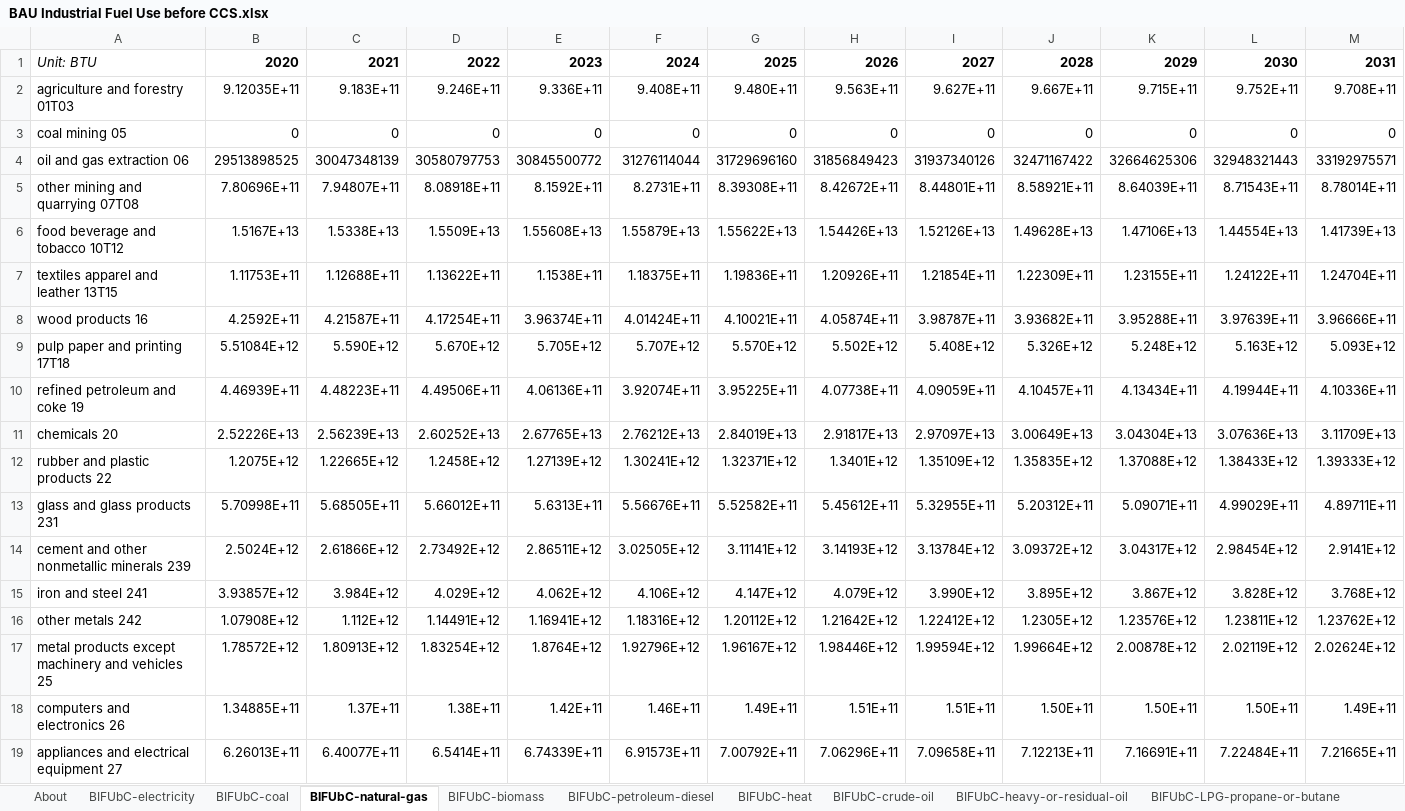
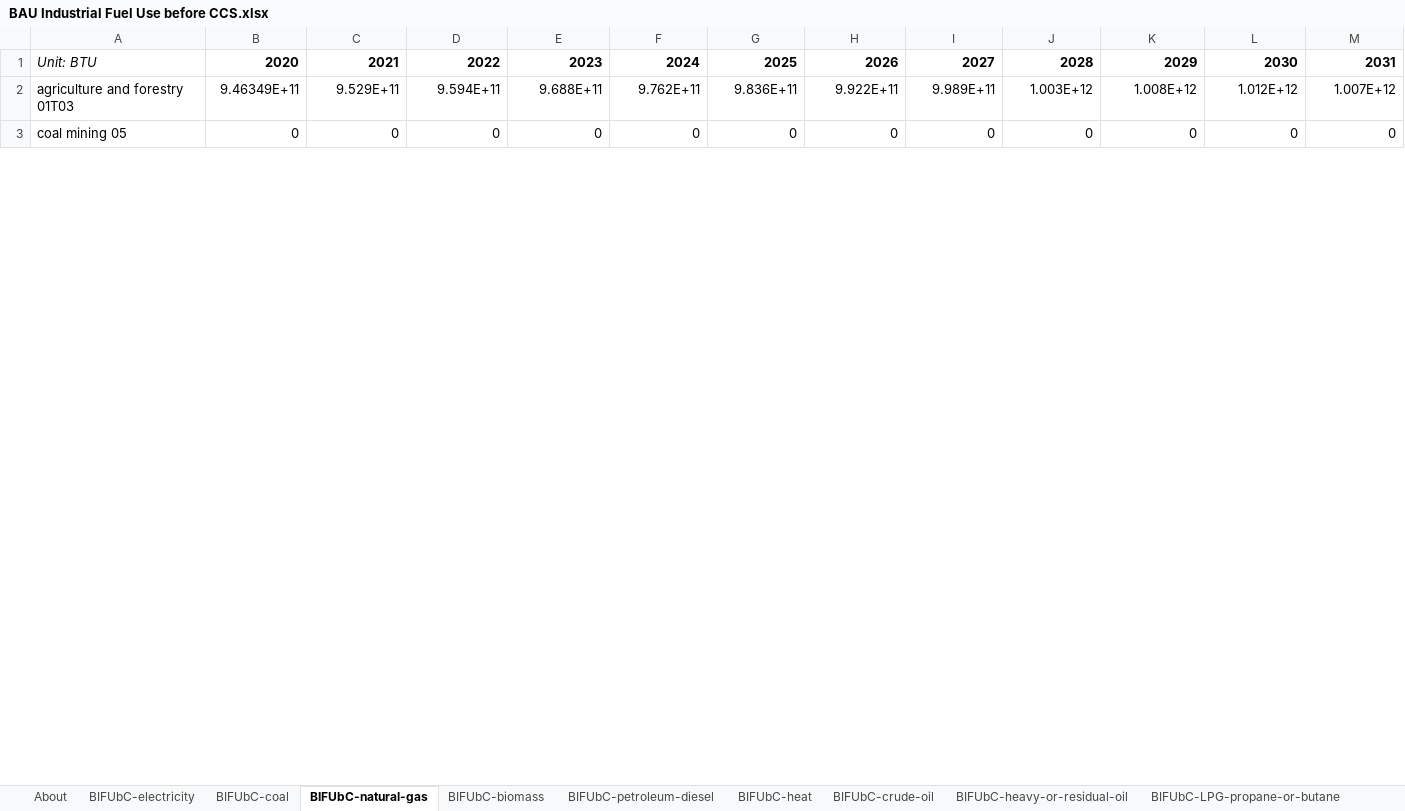
Before and after one commit to EnergyInnovation/eps-missouri, an Excel workbook: InputData/indst/BIFUbC/BAU Industrial Fuel Use before CCS.xlsx, sheet BIFUbC-natural-gas, drawn as a sheet; only a part is shown; values as stored, in another font and other column widths than the file's, no borders; removed rows and columns are numbered as before the commit, all else as after; rows hold the shown columns only; the diff covers the shown part only; the diff names each change by its address in the sheet, - before the commit and + after, or states it on an @@ line.

```diff
--- a/InputData/indst/BIFUbC/BAU Industrial Fuel Use before CCS.xlsx (sheet BIFUbC-natural-gas)
+++ b/InputData/indst/BIFUbC/BAU Industrial Fuel Use before CCS.xlsx (sheet BIFUbC-natural-gas)
-row 2: agriculture and forestry 01T03 | 9.12035E+11 | 9.183E+11 | 9.246E+11 | 9.336E+11 | 9.408E+11 | 9.480E+11 | 9.563E+11 | 9.627E+11 | 9.667E+11 | 9.715E+11 | 9.752E+11 | 9.708E+11
+row 2: agriculture and forestry 01T03 | 9.46349E+11 | 9.529E+11 | 9.594E+11 | 9.688E+11 | 9.762E+11 | 9.836E+11 | 9.922E+11 | 9.989E+11 | 1.003E+12 | 1.008E+12 | 1.012E+12 | 1.007E+12
-row 4: oil and gas extraction 06 | 29513898525 | 30047348139 | 30580797753 | 30845500772 | 31276114044 | 31729696160 | 31856849423 | 31937340126 | 32471167422 | 32664625306 | 32948321443 | 33192975571
-row 5: other mining and quarrying 07T08 | 7.80696E+11 | 7.94807E+11 | 8.08918E+11 | 8.1592E+11 | 8.2731E+11 | 8.39308E+11 | 8.42672E+11 | 8.44801E+11 | 8.58921E+11 | 8.64039E+11 | 8.71543E+11 | 8.78014E+11
-row 6: food beverage and tobacco 10T12 | 1.5167E+13 | 1.5338E+13 | 1.5509E+13 | 1.55608E+13 | 1.55879E+13 | 1.55622E+13 | 1.54426E+13 | 1.52126E+13 | 1.49628E+13 | 1.47106E+13 | 1.44554E+13 | 1.41739E+13
-row 7: textiles apparel and leather 13T15 | 1.11753E+11 | 1.12688E+11 | 1.13622E+11 | 1.1538E+11 | 1.18375E+11 | 1.19836E+11 | 1.20926E+11 | 1.21854E+11 | 1.22309E+11 | 1.23155E+11 | 1.24122E+11 | 1.24704E+11
-row 8: wood products 16 | 4.2592E+11 | 4.21587E+11 | 4.17254E+11 | 3.96374E+11 | 4.01424E+11 | 4.10021E+11 | 4.05874E+11 | 3.98787E+11 | 3.93682E+11 | 3.95288E+11 | 3.97639E+11 | 3.96666E+11
-row 9: pulp paper and printing 17T18 | 5.51084E+12 | 5.590E+12 | 5.670E+12 | 5.705E+12 | 5.707E+12 | 5.570E+12 | 5.502E+12 | 5.408E+12 | 5.326E+12 | 5.248E+12 | 5.163E+12 | 5.093E+12
-row 10: refined petroleum and coke 19 | 4.46939E+11 | 4.48223E+11 | 4.49506E+11 | 4.06136E+11 | 3.92074E+11 | 3.95225E+11 | 4.07738E+11 | 4.09059E+11 | 4.10457E+11 | 4.13434E+11 | 4.19944E+11 | 4.10336E+11
-row 11: chemicals 20 | 2.52226E+13 | 2.56239E+13 | 2.60252E+13 | 2.67765E+13 | 2.76212E+13 | 2.84019E+13 | 2.91817E+13 | 2.97097E+13 | 3.00649E+13 | 3.04304E+13 | 3.07636E+13 | 3.11709E+13
-row 12: rubber and plastic products 22 | 1.2075E+12 | 1.22665E+12 | 1.2458E+12 | 1.27139E+12 | 1.30241E+12 | 1.32371E+12 | 1.3401E+12 | 1.35109E+12 | 1.35835E+12 | 1.37088E+12 | 1.38433E+12 | 1.39333E+12
-row 13: glass and glass products 231 | 5.70998E+11 | 5.68505E+11 | 5.66012E+11 | 5.6313E+11 | 5.56676E+11 | 5.52582E+11 | 5.45612E+11 | 5.32955E+11 | 5.20312E+11 | 5.09071E+11 | 4.99029E+11 | 4.89711E+11
-row 14: cement and other nonmetallic minerals 239 | 2.5024E+12 | 2.61866E+12 | 2.73492E+12 | 2.86511E+12 | 3.02505E+12 | 3.11141E+12 | 3.14193E+12 | 3.13784E+12 | 3.09372E+12 | 3.04317E+12 | 2.98454E+12 | 2.9141E+12
-row 15: iron and steel 241 | 3.93857E+12 | 3.984E+12 | 4.029E+12 | 4.062E+12 | 4.106E+12 | 4.147E+12 | 4.079E+12 | 3.990E+12 | 3.895E+12 | 3.867E+12 | 3.828E+12 | 3.768E+12
-row 16: other metals 242 | 1.07908E+12 | 1.112E+12 | 1.14491E+12 | 1.16941E+12 | 1.18316E+12 | 1.20112E+12 | 1.21642E+12 | 1.22412E+12 | 1.2305E+12 | 1.23576E+12 | 1.23811E+12 | 1.23762E+12
-row 17: metal products except machinery and vehicles 25 | 1.78572E+12 | 1.80913E+12 | 1.83254E+12 | 1.8764E+12 | 1.92796E+12 | 1.96167E+12 | 1.98446E+12 | 1.99594E+12 | 1.99664E+12 | 2.00878E+12 | 2.02119E+12 | 2.02624E+12
-row 18: computers and electronics 26 | 1.34885E+11 | 1.37E+11 | 1.38E+11 | 1.42E+11 | 1.46E+11 | 1.49E+11 | 1.51E+11 | 1.51E+11 | 1.50E+11 | 1.50E+11 | 1.50E+11 | 1.49E+11
-row 19: appliances and electrical equipment 27 | 6.26013E+11 | 6.40077E+11 | 6.5414E+11 | 6.74339E+11 | 6.91573E+11 | 7.00792E+11 | 7.06296E+11 | 7.09658E+11 | 7.12213E+11 | 7.16691E+11 | 7.22484E+11 | 7.21665E+11
```
Also changed, not shown: 21 added rows and 5 removed rows elsewhere in this sheet, sheet BIFUbC-electricity, sheet BIFUbC-biomass, sheet BIFUbC-petroleum-diesel, sheet BIFUbC-coal, 24 other files.
